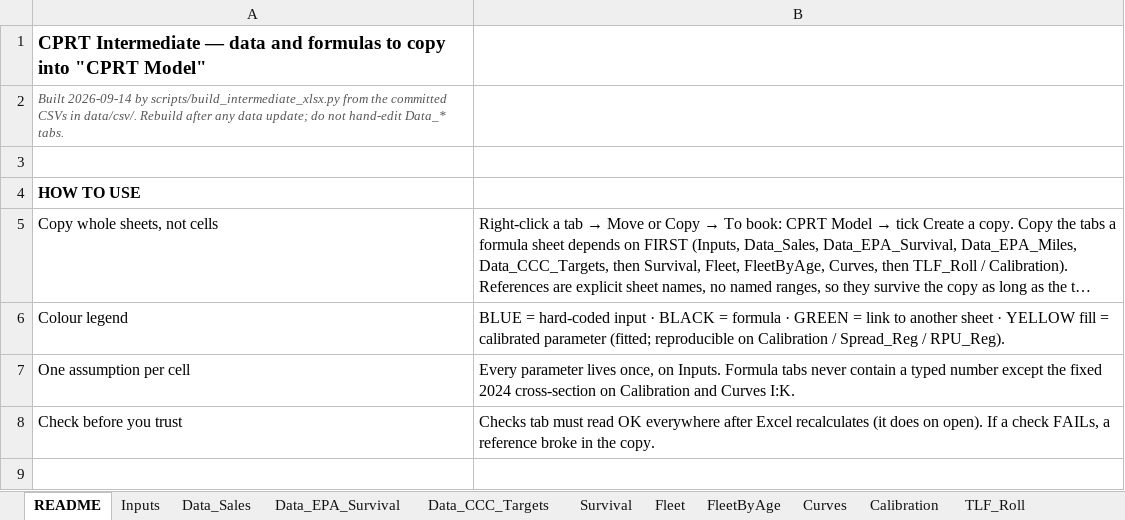
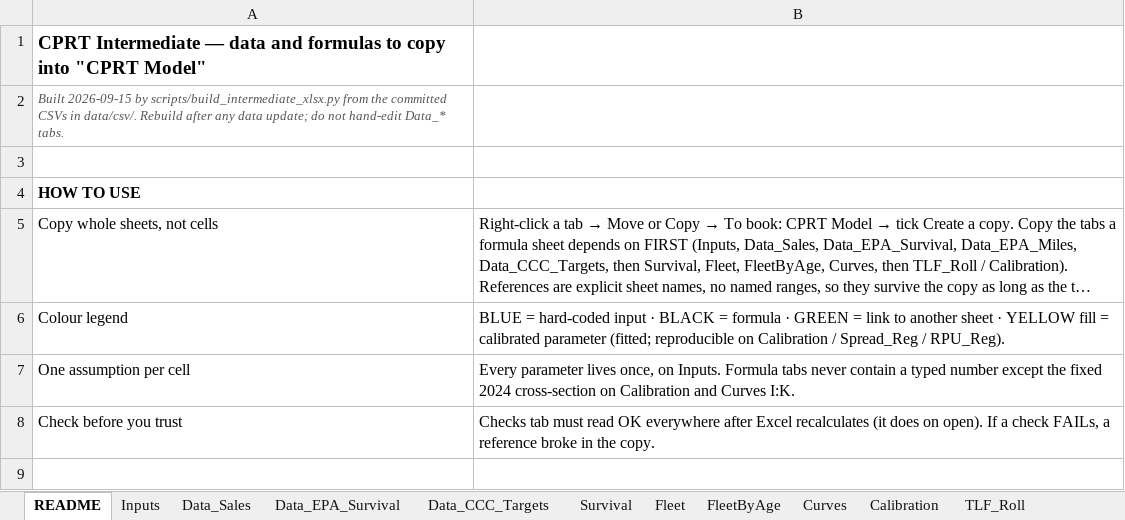
Before and after one commit to potpotman123/cprt-research, an Excel workbook: model/CPRT_Intermediate.xlsx, sheet README, drawn as a sheet; only a part is shown; long unchanged cells end in …; values as stored, in another font and other column widths than the file's, no borders; the diff names each change by its address in the sheet, - before the commit and + after, or states it on an @@ line.

```diff
--- a/model/CPRT_Intermediate.xlsx (sheet README)
+++ b/model/CPRT_Intermediate.xlsx (sheet README)
-A2: Built 2026-09-14 by scripts/build_intermediate_xlsx.py…
+A2: Built 2026-09-15 by scripts/build_intermediate_xlsx.py…
```
Also changed, not shown: sheet Data_Sales, sheet Inputs, sheet TLF_Roll, sheet Curves, sheet Calibration, 1 other file.
